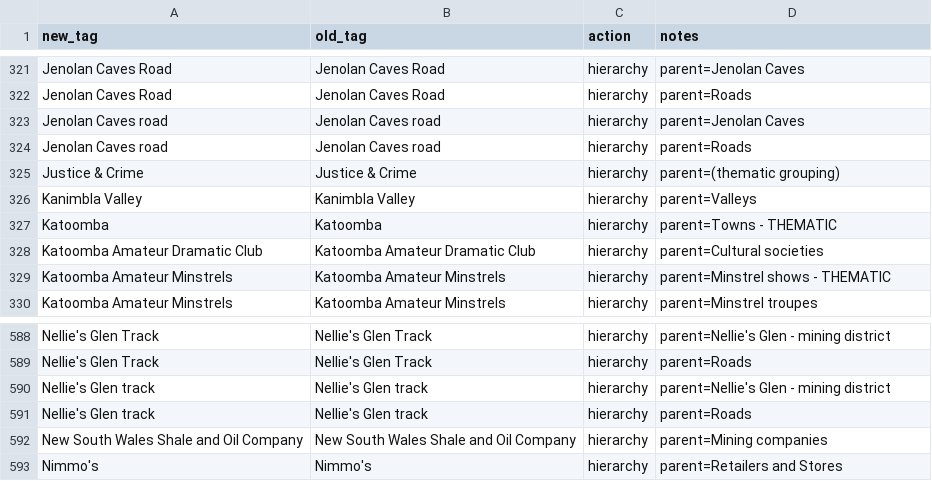
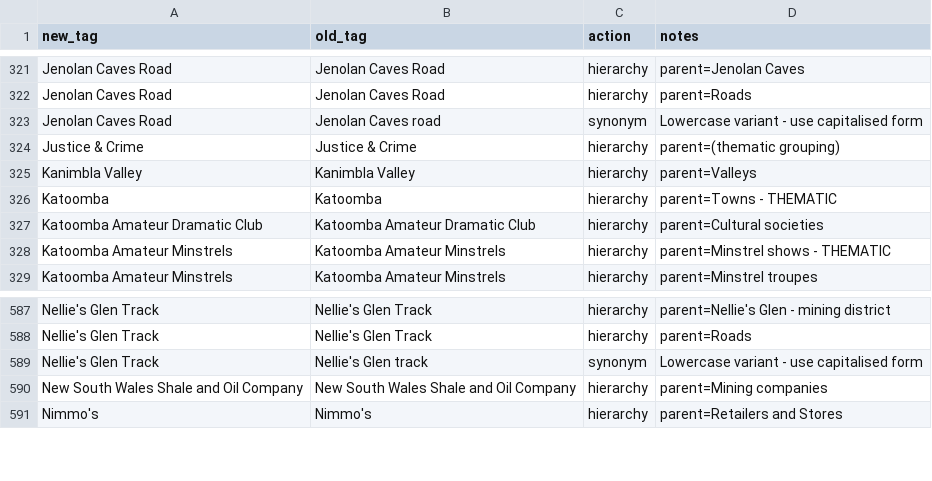
Before and after one commit to shale-heritage/blue-mountains, a CSV file: data/tag_map_consolidated.csv, drawn as a sheet; only a part is shown, gaps mark what is left out.

```diff
--- a/data/tag_map_consolidated.csv
+++ b/data/tag_map_consolidated.csv
@@ -322,4 +322,3 @@ Jenolan Caves Road,Jenolan Caves Road,hierarchy,parent=Jenolan Caves
 Jenolan Caves Road,Jenolan Caves Road,hierarchy,parent=Roads
-Jenolan Caves road,Jenolan Caves road,hierarchy,parent=Jenolan Caves
-Jenolan Caves road,Jenolan Caves road,hierarchy,parent=Roads
+Jenolan Caves Road,Jenolan Caves road,synonym,Lowercase variant - use capitalised form
 Justice & Crime,Justice & Crime,hierarchy,parent=(thematic grouping)
@@ -589,4 +588,3 @@ Nellie's Glen Track,Nellie's Glen Track,hierarchy,parent=Nellie's Glen - mining
 Nellie's Glen Track,Nellie's Glen Track,hierarchy,parent=Roads
-Nellie's Glen track,Nellie's Glen track,hierarchy,parent=Nellie's Glen - mining district
-Nellie's Glen track,Nellie's Glen track,hierarchy,parent=Roads
+Nellie's Glen Track,Nellie's Glen track,synonym,Lowercase variant - use capitalised form
 New South Wales Shale and Oil Company,New South Wales Shale and Oil Company,hierarchy,parent=Mining companies
```
Also changed, not shown: 6 other files.
